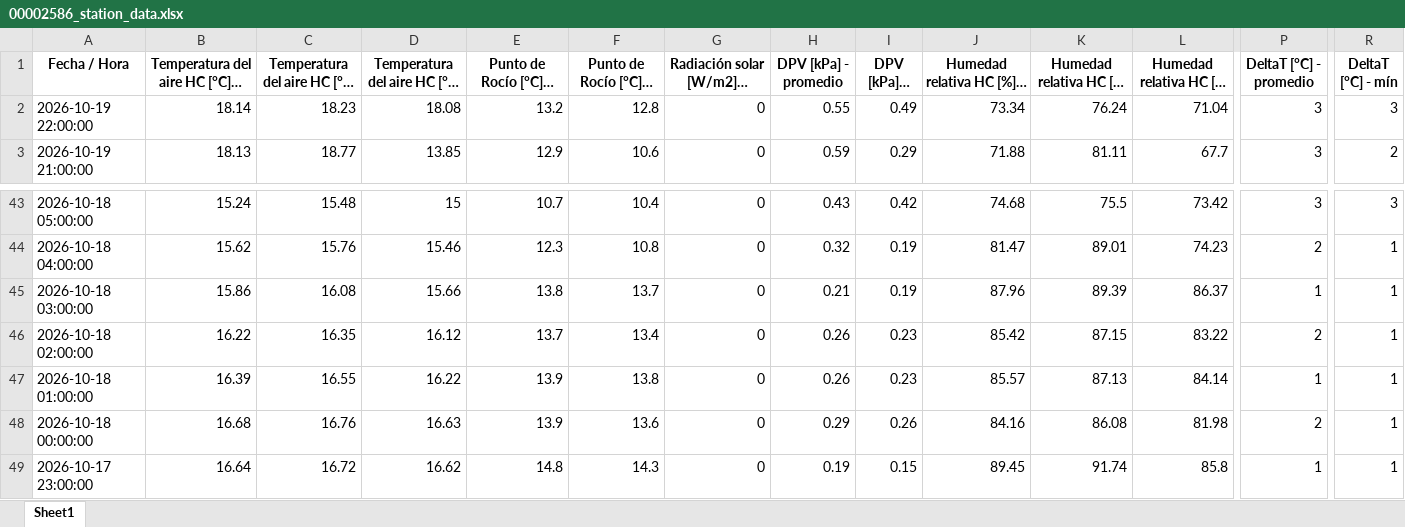
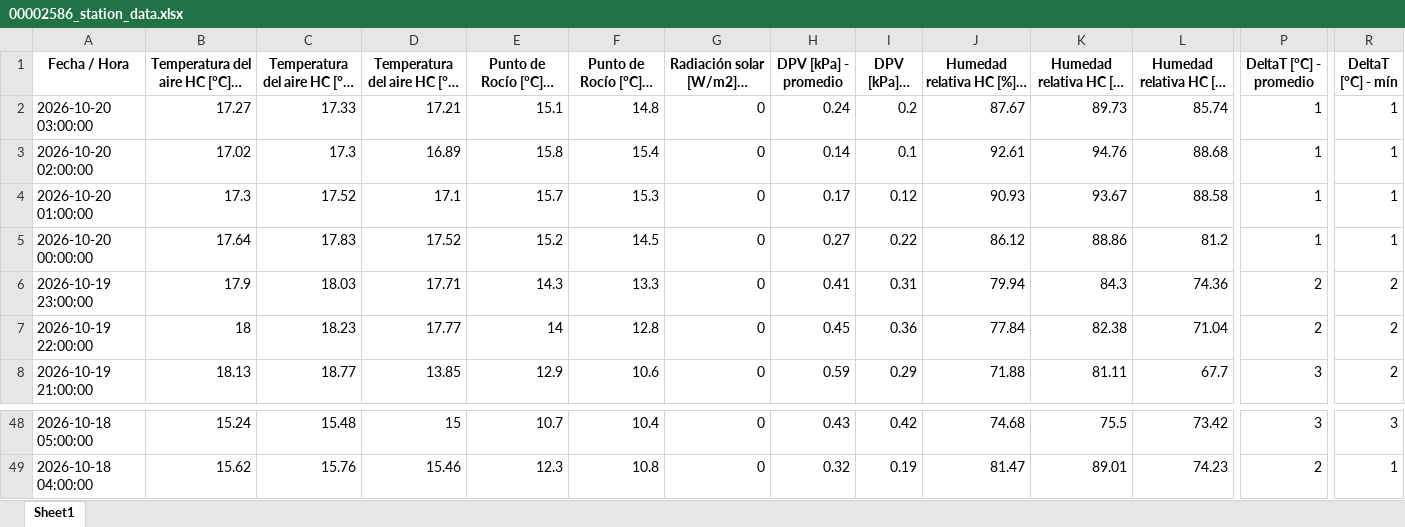
Before and after one commit to intasalta/imetos, an Excel workbook: 00002586_station_data.xlsx, sheet Sheet1, drawn as a sheet; only a part is shown, gaps mark what is left out; long unchanged cells end in …; values as stored, in another font and other column widths than the file's, no borders; removed rows and columns are numbered as before the commit, all else as after; rows hold the shown columns only; the diff names each change by its address in the sheet, - before the commit and + after, or states it on an @@ line.

```diff
--- a/00002586_station_data.xlsx (sheet Sheet1)
+++ b/00002586_station_data.xlsx (sheet Sheet1)
+row 2: 2026-10-20 03:00:00 | 17.27 | 17.33 | 17.21 | 15.1 | 14.8 | 0 | 0.24 | 0.2 | 87.67 | 89.73 | 85.74 | 1 | 1
+row 3: 2026-10-20 02:00:00 | 17.02 | 17.3 | 16.89 | 15.8 | 15.4 | 0 | 0.14 | 0.1 | 92.61 | 94.76 | 88.68 | 1 | 1
+row 4: 2026-10-20 01:00:00 | 17.3 | 17.52 | 17.1 | 15.7 | 15.3 | 0 | 0.17 | 0.12 | 90.93 | 93.67 | 88.58 | 1 | 1
+row 5: 2026-10-20 00:00:00 | 17.64 | 17.83 | 17.52 | 15.2 | 14.5 | 0 | 0.27 | 0.22 | 86.12 | 88.86 | 81.2 | 1 | 1
+row 6: 2026-10-19 23:00:00 | 17.9 | 18.03 | 17.71 | 14.3 | 13.3 | 0 | 0.41 | 0.31 | 79.94 | 84.3 | 74.36 | 2 | 2
-B7: 18.14
+B7: 18
-D7: 18.08
+D7: 17.77
-E7 (Punto de Rocío [°C] - promedio): 13.2
+E7 (Punto de Rocío [°C] - promedio): 14
-H7 (DPV [kPa] - promedio): 0.55
+H7 (DPV [kPa] - promedio): 0.45
-I7 (DPV [kPa] - mín): 0.49
+I7 (DPV [kPa] - mín): 0.36
-J7: 73.34
+J7: 77.84
-K7 (Humedad relativa HC [%] - máx): 76.24
+K7 (Humedad relativa HC [%] - máx): 82.38
-P7 (DeltaT [°C] - promedio): 3
+P7 (DeltaT [°C] - promedio): 2
-R7 (DeltaT [°C] - mín): 3
+R7 (DeltaT [°C] - mín): 2
-row 45: 2026-10-18 03:00:00 | 15.86 | 16.08 | 15.66 | 13.8 | 13.7 | 0 | 0.21 | 0.19 | 87.96 | 89.39 | 86.37 | 1 | 1
-row 46: 2026-10-18 02:00:00 | 16.22 | 16.35 | 16.12 | 13.7 | 13.4 | 0 | 0.26 | 0.23 | 85.42 | 87.15 | 83.22 | 2 | 1
-row 47: 2026-10-18 01:00:00 | 16.39 | 16.55 | 16.22 | 13.9 | 13.8 | 0 | 0.26 | 0.23 | 85.57 | 87.13 | 84.14 | 1 | 1
-row 48: 2026-10-18 00:00:00 | 16.68 | 16.76 | 16.63 | 13.9 | 13.6 | 0 | 0.29 | 0.26 | 84.16 | 86.08 | 81.98 | 2 | 1
-row 49: 2026-10-17 23:00:00 | 16.64 | 16.72 | 16.62 | 14.8 | 14.3 | 0 | 0.19 | 0.15 | 89.45 | 91.74 | 85.8 | 1 | 1
```
Also changed, not shown: 00002646_station_data.xlsx, 4 other files.
